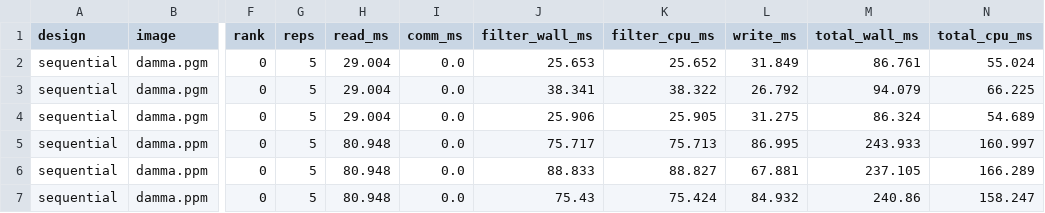
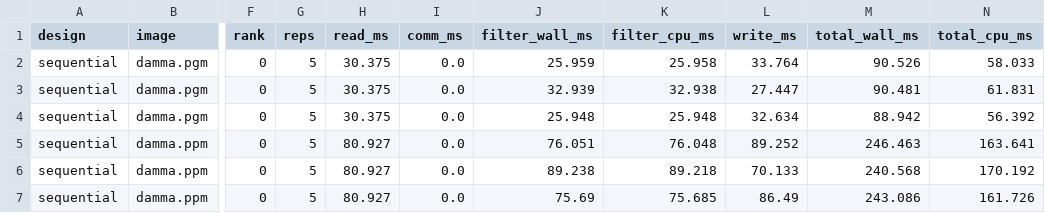
Before and after one commit to EstebanBautista/MP2, a CSV file: results/d2_seq.csv, drawn as a sheet; only a part is shown, gaps mark what is left out; the diff covers the shown part only; the diff names each change by its address in the sheet, - before the commit and + after, or states it on an @@ line.

```diff
--- a/results/d2_seq.csv
+++ b/results/d2_seq.csv
-H2:H4 (read_ms): 29.004
+H2:H4 (read_ms): 30.375
-J2 (filter_wall_ms): 25.653
+J2 (filter_wall_ms): 25.959
-K2 (filter_cpu_ms): 25.652
+K2 (filter_cpu_ms): 25.958
-L2 (write_ms): 31.849
+L2 (write_ms): 33.764
-M2 (total_wall_ms): 86.761
+M2 (total_wall_ms): 90.526
-N2 (total_cpu_ms): 55.024
+N2 (total_cpu_ms): 58.033
-J3 (filter_wall_ms): 38.341
+J3 (filter_wall_ms): 32.939
-K3 (filter_cpu_ms): 38.322
+K3 (filter_cpu_ms): 32.938
-L3 (write_ms): 26.792
+L3 (write_ms): 27.447
-M3 (total_wall_ms): 94.079
+M3 (total_wall_ms): 90.481
-N3 (total_cpu_ms): 66.225
+N3 (total_cpu_ms): 61.831
-J4 (filter_wall_ms): 25.906
+J4 (filter_wall_ms): 25.948
-K4 (filter_cpu_ms): 25.905
+K4 (filter_cpu_ms): 25.948
-L4 (write_ms): 31.275
+L4 (write_ms): 32.634
-M4 (total_wall_ms): 86.324
+M4 (total_wall_ms): 88.942
-N4 (total_cpu_ms): 54.689
+N4 (total_cpu_ms): 56.392
-H5:H7 (read_ms): 80.948
+H5:H7 (read_ms): 80.927
-J5 (filter_wall_ms): 75.717
+J5 (filter_wall_ms): 76.051
-K5 (filter_cpu_ms): 75.713
+K5 (filter_cpu_ms): 76.048
-L5 (write_ms): 86.995
+L5 (write_ms): 89.252
-M5 (total_wall_ms): 243.933
+M5 (total_wall_ms): 246.463
-N5 (total_cpu_ms): 160.997
+N5 (total_cpu_ms): 163.641
-J6 (filter_wall_ms): 88.833
+J6 (filter_wall_ms): 89.238
-K6 (filter_cpu_ms): 88.827
+K6 (filter_cpu_ms): 89.218
-L6 (write_ms): 67.881
+L6 (write_ms): 70.133
-M6 (total_wall_ms): 237.105
+M6 (total_wall_ms): 240.568
-N6 (total_cpu_ms): 166.289
+N6 (total_cpu_ms): 170.192
-J7 (filter_wall_ms): 75.43
+J7 (filter_wall_ms): 75.69
-K7 (filter_cpu_ms): 75.424
+K7 (filter_cpu_ms): 75.685
-L7 (write_ms): 84.932
+L7 (write_ms): 86.49
-M7 (total_wall_ms): 240.86
+M7 (total_wall_ms): 243.086
-N7 (total_cpu_ms): 158.247
+N7 (total_cpu_ms): 161.726
```
Also changed, not shown: 144 edited cells elsewhere in this file, results/d3_omp.csv, results/d3_threads.csv, 9 other files.
